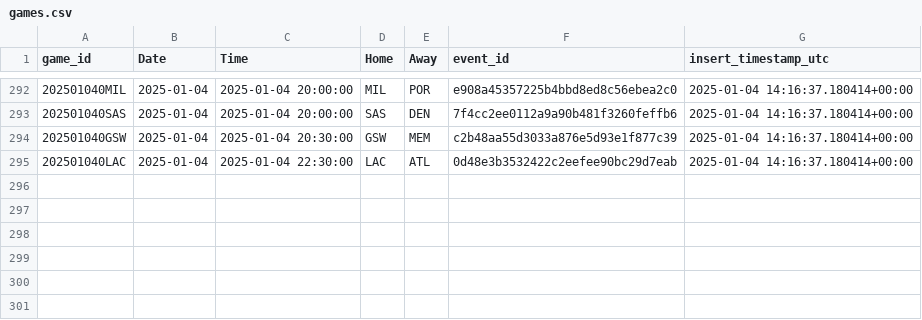
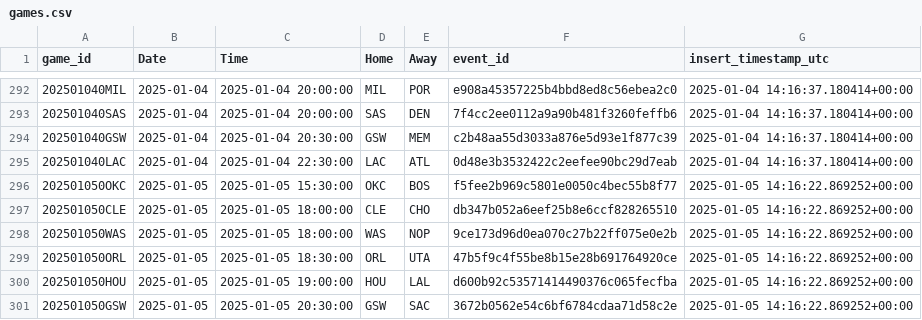
Before and after one commit to martinbog19/LeFirstBasket, a CSV file: data/games.csv, drawn as a sheet; only a part is shown, gaps mark what is left out.

```diff
--- a/data/games.csv
+++ b/data/games.csv
@@ -295 +295,7 @@ game_id,Date,Time,Home,Away,event_id,insert_timestamp_utc
 202501040LAC,2025-01-04,2025-01-04 22:30:00,LAC,ATL,0d48e3b3532422c2eefee90bc29d7eab,2025-01-04 14:16:37.180414+00:00
+202501050OKC,2025-01-05,2025-01-05 15:30:00,OKC,BOS,f5fee2b969c5801e0050c4bec55b8f77,2025-01-05 14:16:22.869252+00:00
+202501050CLE,2025-01-05,2025-01-05 18:00:00,CLE,CHO,db347b052a6eef25b8e6ccf828265510,2025-01-05 14:16:22.869252+00:00
+202501050WAS,2025-01-05,2025-01-05 18:00:00,WAS,NOP,9ce173d96d0ea070c27b22ff075e0e2b,2025-01-05 14:16:22.869252+00:00
+202501050ORL,2025-01-05,2025-01-05 18:30:00,ORL,UTA,47b5f9c4f55be8b15e28b691764920ce,2025-01-05 14:16:22.869252+00:00
+202501050HOU,2025-01-05,2025-01-05 19:00:00,HOU,LAL,d600b92c53571414490376c065fecfba,2025-01-05 14:16:22.869252+00:00
+202501050GSW,2025-01-05,2025-01-05 20:30:00,GSW,SAC,3672b0562e54c6bf6784cdaa71d58c2e,2025-01-05 14:16:22.869252+00:00
```
Also changed, not shown: 3 other files.
